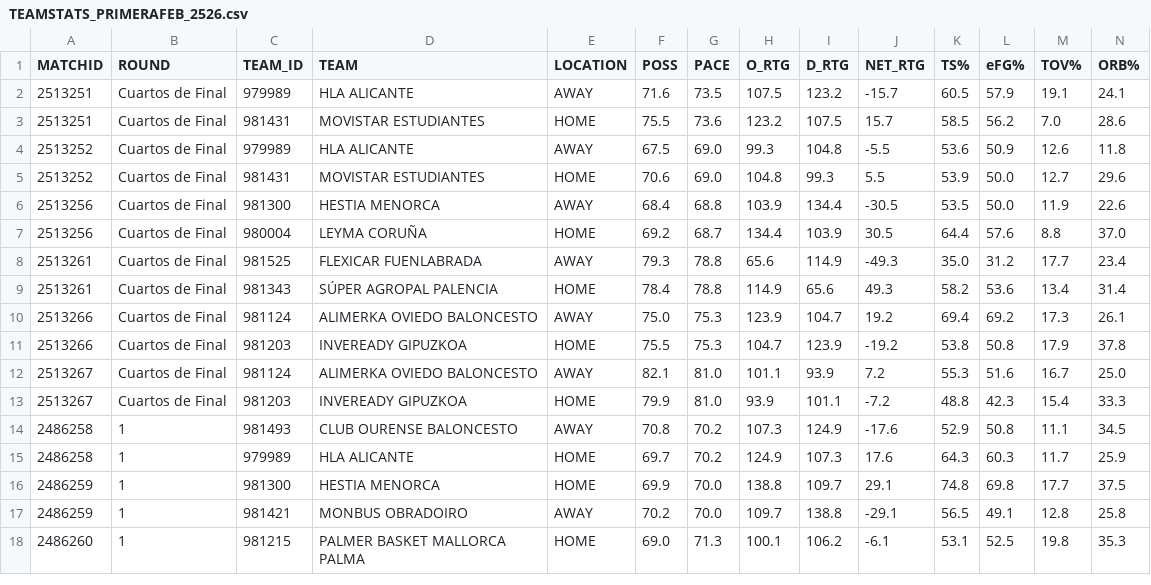
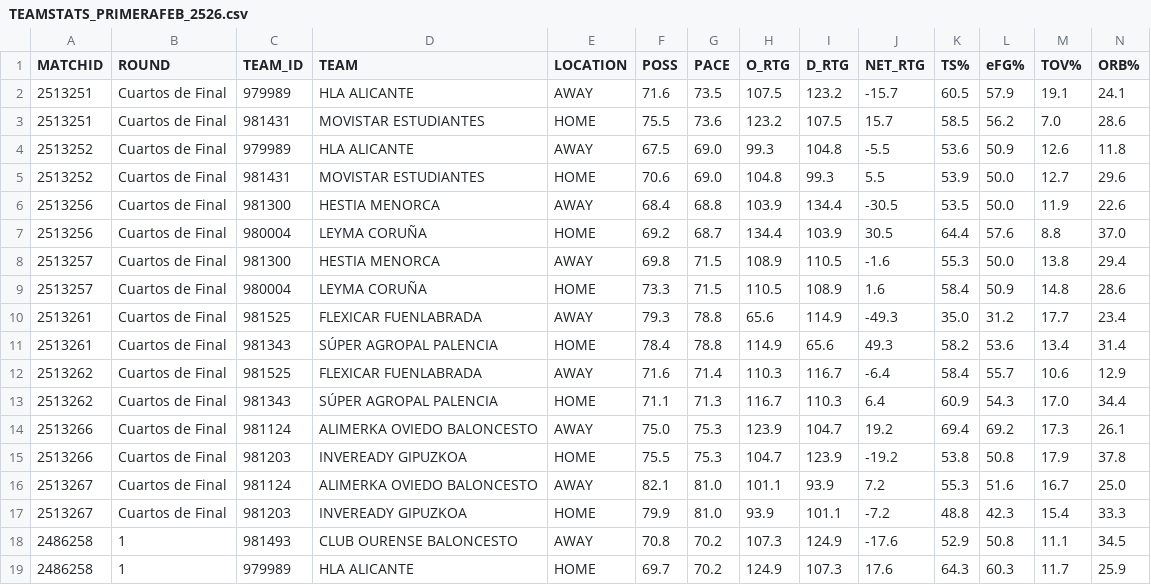
Before and after one commit to AnalyzingBasketball/API_FEB, a CSV file: data/TEAMSTATS_PRIMERAFEB_2526.csv, drawn as a sheet; only a part is shown; the shorter side is filled out with more unchanged rows; rows hold the shown columns only; the diff names each change by its address in the sheet, - before the commit and + after, or states it on an @@ line.

```diff
--- a/data/TEAMSTATS_PRIMERAFEB_2526.csv
+++ b/data/TEAMSTATS_PRIMERAFEB_2526.csv
+row 8: 2513257 | Cuartos de Final | 981300 | HESTIA MENORCA | AWAY | 69.8 | 71.5 | 108.9 | 110.5 | -1.6 | 55.3 | 50.0 | 13.8 | 29.4
+row 9: 2513257 | Cuartos de Final | 980004 | LEYMA CORUÑA | HOME | 73.3 | 71.5 | 110.5 | 108.9 | 1.6 | 58.4 | 50.9 | 14.8 | 28.6
+row 12: 2513262 | Cuartos de Final | 981525 | FLEXICAR FUENLABRADA | AWAY | 71.6 | 71.4 | 110.3 | 116.7 | -6.4 | 58.4 | 55.7 | 10.6 | 12.9
+row 13: 2513262 | Cuartos de Final | 981343 | SÚPER AGROPAL PALENCIA | HOME | 71.1 | 71.3 | 116.7 | 110.3 | 6.4 | 60.9 | 54.3 | 17.0 | 34.4
```
Also changed, not shown: data/CALENDAR_PRIMERAFEB_2526.csv, data/PLAYER_ROLES_FINAL_2526_PRIMERAFEB.csv, 7 other files.
